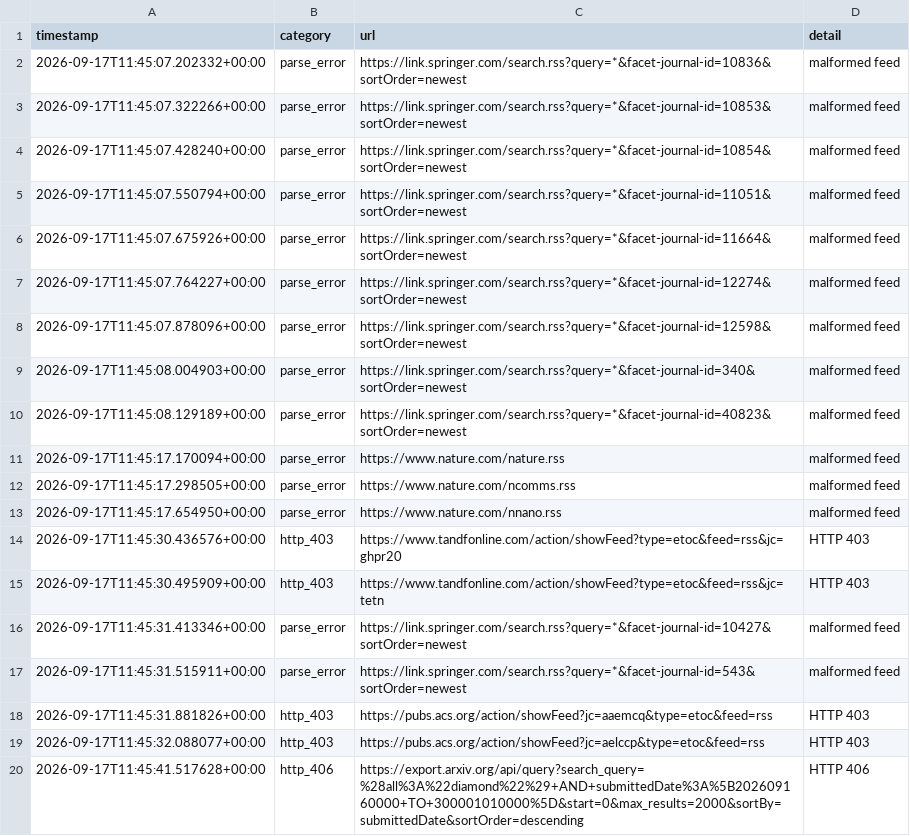
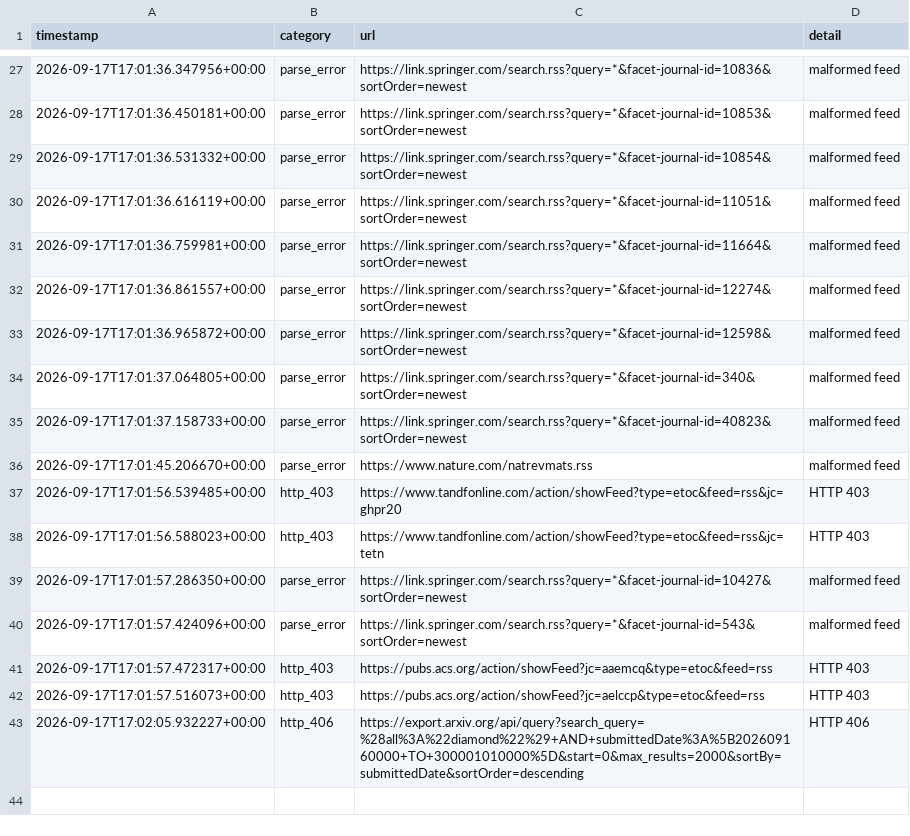
Before and after one commit to Llxyyds666/diamond-paper-feed, a TSV file: fetch_failures.tsv, drawn as a sheet; only a part is shown, gaps mark what is left out; the diff covers the shown part only.

```diff
--- a/fetch_failures.tsv
+++ b/fetch_failures.tsv
@@ -2,19 +27,17 @@ timestamp	category	url	detail
-2026-09-17T11:45:07.202332+00:00	parse_error	https://link.springer.com/search.rss?query=*&facet-journal-id=10836&sortOrder=newest	malformed feed
-2026-09-17T11:45:07.322266+00:00	parse_error	https://link.springer.com/search.rss?query=*&facet-journal-id=10853&sortOrder=newest	malformed feed
-2026-09-17T11:45:07.428240+00:00	parse_error	https://link.springer.com/search.rss?query=*&facet-journal-id=10854&sortOrder=newest	malformed feed
-2026-09-17T11:45:07.550794+00:00	parse_error	https://link.springer.com/search.rss?query=*&facet-journal-id=11051&sortOrder=newest	malformed feed
-2026-09-17T11:45:07.675926+00:00	parse_error	https://link.springer.com/search.rss?query=*&facet-journal-id=11664&sortOrder=newest	malformed feed
-2026-09-17T11:45:07.764227+00:00	parse_error	https://link.springer.com/search.rss?query=*&facet-journal-id=12274&sortOrder=newest	malformed feed
-2026-09-17T11:45:07.878096+00:00	parse_error	https://link.springer.com/search.rss?query=*&facet-journal-id=12598&sortOrder=newest	malformed feed
-2026-09-17T11:45:08.004903+00:00	parse_error	https://link.springer.com/search.rss?query=*&facet-journal-id=340&sortOrder=newest	malformed feed
-2026-09-17T11:45:08.129189+00:00	parse_error	https://link.springer.com/search.rss?query=*&facet-journal-id=40823&sortOrder=newest	malformed feed
-2026-09-17T11:45:17.170094+00:00	parse_error	https://www.nature.com/nature.rss	malformed feed
-2026-09-17T11:45:17.298505+00:00	parse_error	https://www.nature.com/ncomms.rss	malformed feed
-2026-09-17T11:45:17.654950+00:00	parse_error	https://www.nature.com/nnano.rss	malformed feed
-2026-09-17T11:45:30.436576+00:00	http_403	https://www.tandfonline.com/action/showFeed?type=etoc&feed=rss&jc=ghpr20	HTTP 403
-2026-09-17T11:45:30.495909+00:00	http_403	https://www.tandfonline.com/action/showFeed?type=etoc&feed=rss&jc=tetn	HTTP 403
-2026-09-17T11:45:31.413346+00:00	parse_error	https://link.springer.com/search.rss?query=*&facet-journal-id=10427&sortOrder=newest	malformed feed
-2026-09-17T11:45:31.515911+00:00	parse_error	https://link.springer.com/search.rss?query=*&facet-journal-id=543&sortOrder=newest	malformed feed
-2026-09-17T11:45:31.881826+00:00	http_403	https://pubs.acs.org/action/showFeed?jc=aaemcq&type=etoc&feed=rss	HTTP 403
-2026-09-17T11:45:32.088077+00:00	http_403	https://pubs.acs.org/action/showFeed?jc=aelccp&type=etoc&feed=rss	HTTP 403
-2026-09-17T11:45:41.517628+00:00	http_406	https://export.arxiv.org/api/query?search_query=%28all%3A%22diamond%22%29+AND+submittedDate%3A%5B202609160000+TO+300001010000%5D&start=0&max_results=2000&sortBy=submittedDate&sortOrder=descending	HTTP 406
+2026-09-17T17:01:36.347956+00:00	parse_error	https://link.springer.com/search.rss?query=*&facet-journal-id=10836&sortOrder=newest	malformed feed
+2026-09-17T17:01:36.450181+00:00	parse_error	https://link.springer.com/search.rss?query=*&facet-journal-id=10853&sortOrder=newest	malformed feed
+2026-09-17T17:01:36.531332+00:00	parse_error	https://link.springer.com/search.rss?query=*&facet-journal-id=10854&sortOrder=newest	malformed feed
+2026-09-17T17:01:36.616119+00:00	parse_error	https://link.springer.com/search.rss?query=*&facet-journal-id=11051&sortOrder=newest	malformed feed
+2026-09-17T17:01:36.759981+00:00	parse_error	https://link.springer.com/search.rss?query=*&facet-journal-id=11664&sortOrder=newest	malformed feed
+2026-09-17T17:01:36.861557+00:00	parse_error	https://link.springer.com/search.rss?query=*&facet-journal-id=12274&sortOrder=newest	malformed feed
+2026-09-17T17:01:36.965872+00:00	parse_error	https://link.springer.com/search.rss?query=*&facet-journal-id=12598&sortOrder=newest	malformed feed
+2026-09-17T17:01:37.064805+00:00	parse_error	https://link.springer.com/search.rss?query=*&facet-journal-id=340&sortOrder=newest	malformed feed
+2026-09-17T17:01:37.158733+00:00	parse_error	https://link.springer.com/search.rss?query=*&facet-journal-id=40823&sortOrder=newest	malformed feed
+2026-09-17T17:01:45.206670+00:00	parse_error	https://www.nature.com/natrevmats.rss	malformed feed
+2026-09-17T17:01:56.539485+00:00	http_403	https://www.tandfonline.com/action/showFeed?type=etoc&feed=rss&jc=ghpr20	HTTP 403
+2026-09-17T17:01:56.588023+00:00	http_403	https://www.tandfonline.com/action/showFeed?type=etoc&feed=rss&jc=tetn	HTTP 403
+2026-09-17T17:01:57.286350+00:00	parse_error	https://link.springer.com/search.rss?query=*&facet-journal-id=10427&sortOrder=newest	malformed feed
+2026-09-17T17:01:57.424096+00:00	parse_error	https://link.springer.com/search.rss?query=*&facet-journal-id=543&sortOrder=newest	malformed feed
+2026-09-17T17:01:57.472317+00:00	http_403	https://pubs.acs.org/action/showFeed?jc=aaemcq&type=etoc&feed=rss	HTTP 403
+2026-09-17T17:01:57.516073+00:00	http_403	https://pubs.acs.org/action/showFeed?jc=aelccp&type=etoc&feed=rss	HTTP 403
+2026-09-17T17:02:05.932227+00:00	http_406	https://export.arxiv.org/api/query?search_query=%28all%3A%22diamond%22%29+AND+submittedDate%3A%5B202609160000+TO+300001010000%5D&start=0&max_results=2000&sortBy=submittedDate&sortOrder=descending	HTTP 406
```
Also changed, not shown: 25 added rows elsewhere in this file, 2 other files.
